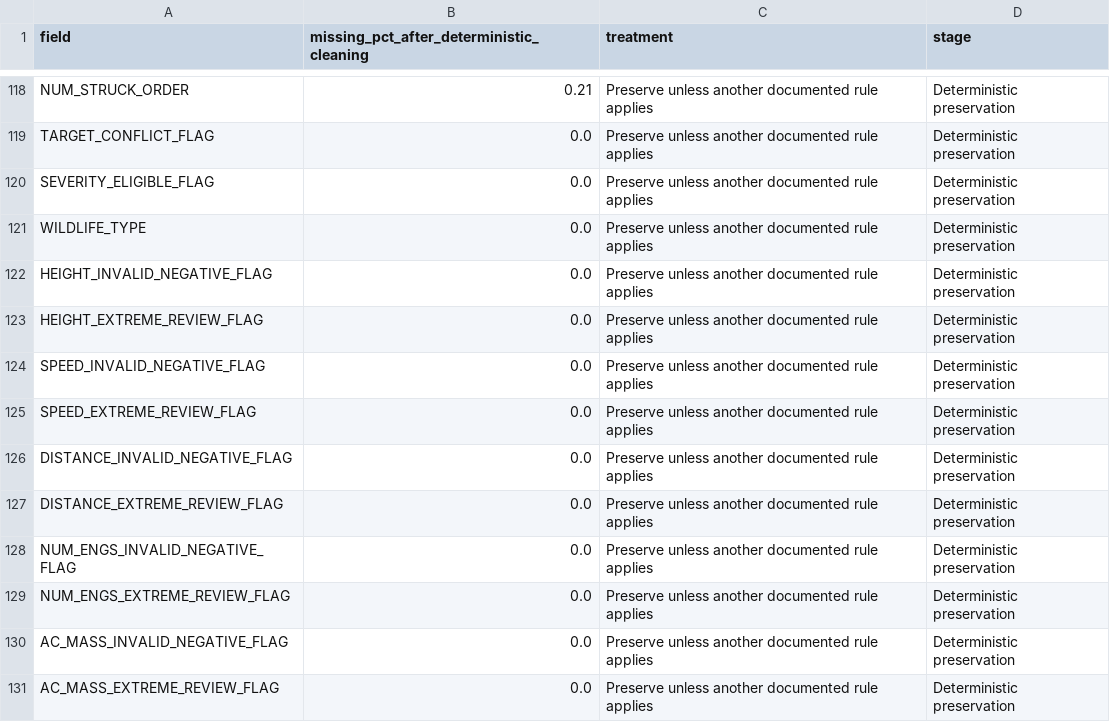
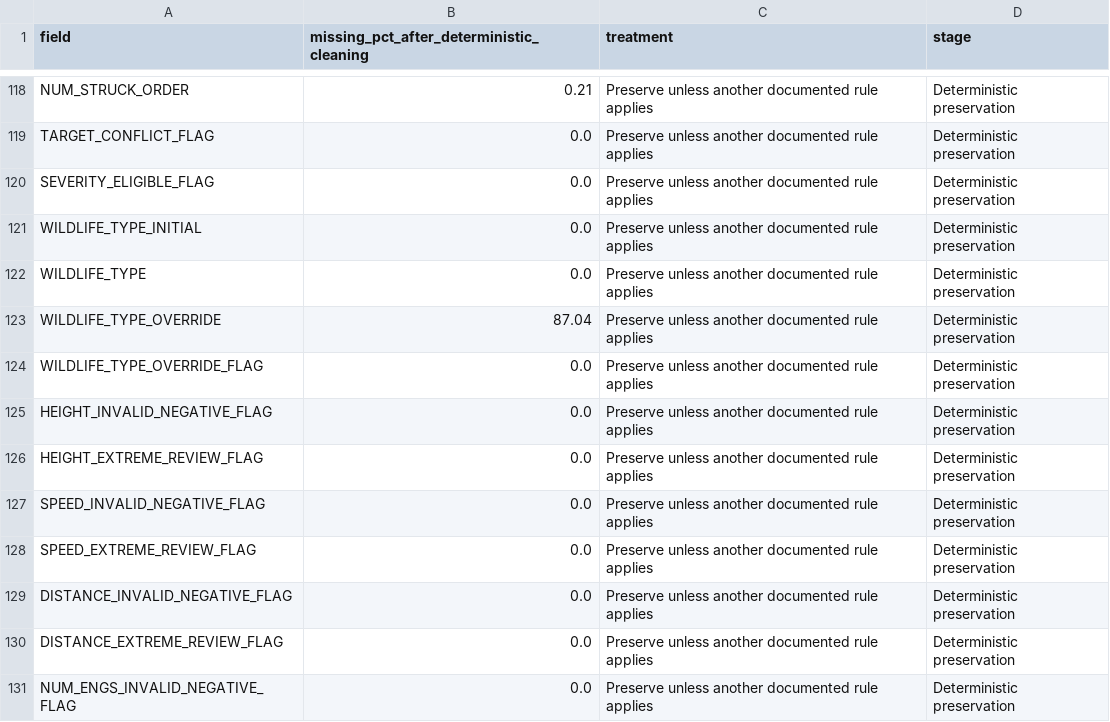
Before and after one commit to Gdfhf/faa-wildlife-strike-damage-analysis, a CSV file: outputs/02_data_preparation/missing_value_treatment_by_field.csv, drawn as a sheet; only a part is shown, gaps mark what is left out; the shorter side is filled out with more unchanged rows.

```diff
--- a/outputs/02_data_preparation/missing_value_treatment_by_field.csv
+++ b/outputs/02_data_preparation/missing_value_treatment_by_field.csv
@@ -120,3 +120,6 @@ TARGET_CONFLICT_FLAG,0.0,Preserve unless another documented rule applies,Determi
 SEVERITY_ELIGIBLE_FLAG,0.0,Preserve unless another documented rule applies,Deterministic preservation
+WILDLIFE_TYPE_INITIAL,0.0,Preserve unless another documented rule applies,Deterministic preservation
 WILDLIFE_TYPE,0.0,Preserve unless another documented rule applies,Deterministic preservation
+WILDLIFE_TYPE_OVERRIDE,87.04,Preserve unless another documented rule applies,Deterministic preservation
+WILDLIFE_TYPE_OVERRIDE_FLAG,0.0,Preserve unless another documented rule applies,Deterministic preservation
 HEIGHT_INVALID_NEGATIVE_FLAG,0.0,Preserve unless another documented rule applies,Deterministic preservation
```
Also changed, not shown: docs/feature_eligibility.csv, docs/mappings/species_to_wildlife_type_review.csv, 19 other files.
